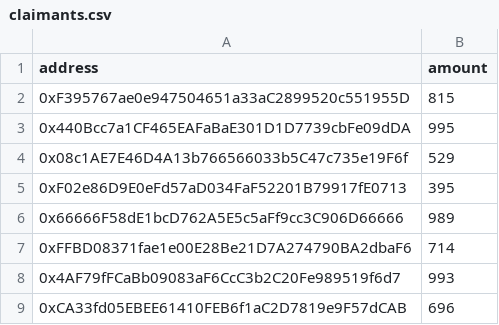
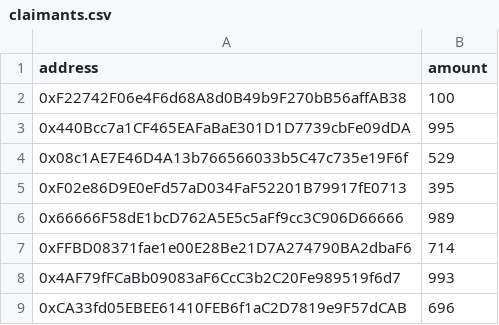
Before and after one commit to RahmanC/nft-gated-merkle-airdrop, a CSV file: scripts/csv/claimants.csv, drawn as a sheet.

```diff
--- a/scripts/csv/claimants.csv
+++ b/scripts/csv/claimants.csv
@@ -1,3 +1,3 @@
 address,amount
-0xF395767ae0e947504651a33aC2899520c551955D,815
+0xF22742F06e4F6d68A8d0B49b9F270bB56affAB38,100
 0x440Bcc7a1CF465EAFaBaE301D1D7739cbFe09dDA,995
```
Also changed, not shown: 7 other files.
